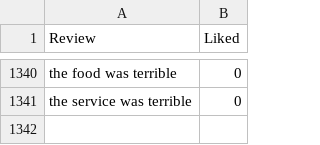
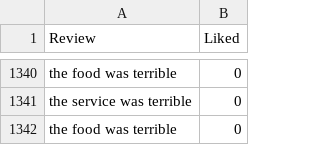
Before and after one commit to ntruongan/Restaurant_reviews, a TSV file: Restaurant_Reviews.tsv, drawn as a sheet; only a part is shown, gaps mark what is left out; the diff names each change by its address in the sheet, - before the commit and + after, or states it on an @@ line.

```diff
--- a/Restaurant_Reviews.tsv
+++ b/Restaurant_Reviews.tsv
+row 1342: the food was terrible | 0
```
Also changed, not shown: 9 other files.
